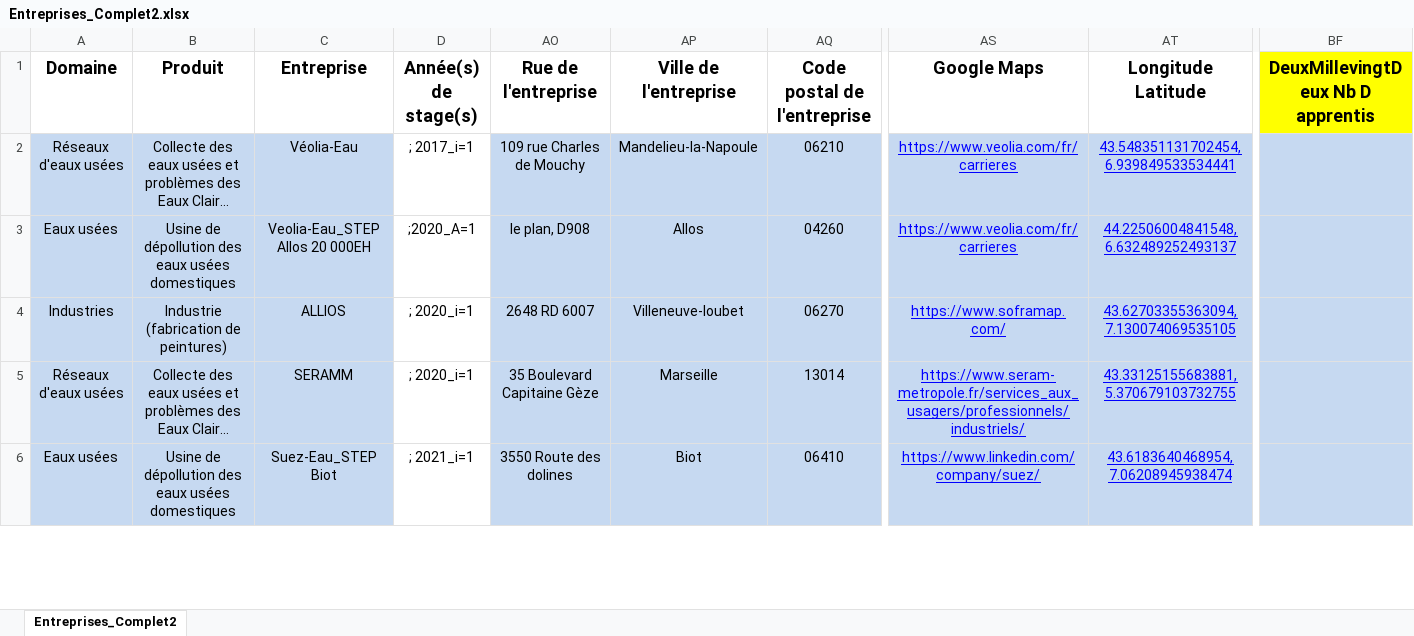
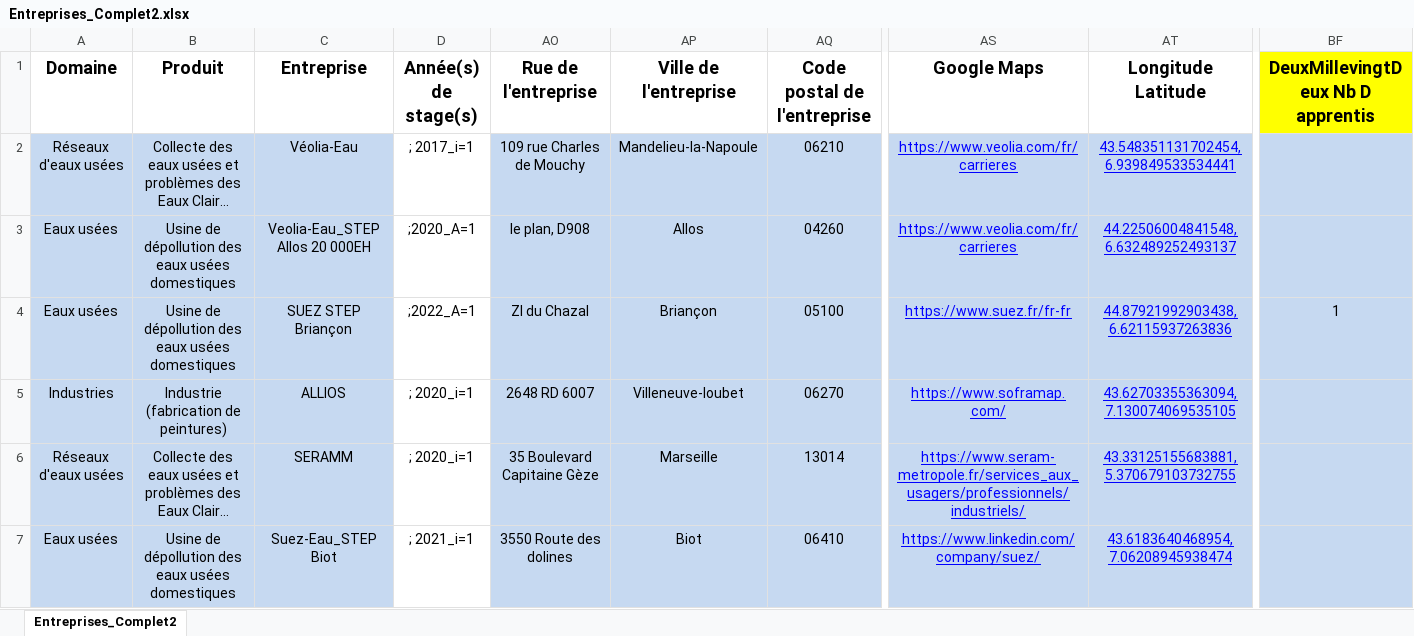
Before and after one commit to Magali04/Appli_Stages, an Excel workbook: Entreprises_Complet2.xlsx, sheet Entreprises_Complet2, drawn as a sheet; only a part is shown, gaps mark what is left out; long unchanged cells end in …; values as stored, in another font and other column widths than the file's, no borders; rows hold the shown columns only; the diff covers the shown part only; the diff names each change by its address in the sheet, - before the commit and + after, or states it on an @@ line.

```diff
--- a/Entreprises_Complet2.xlsx (sheet Entreprises_Complet2)
+++ b/Entreprises_Complet2.xlsx (sheet Entreprises_Complet2)
+row 4: Eaux usées | Usine de dépollution des eaux usées domestiques | SUEZ STEP Briançon | ;2022_A=1 | ZI du Chazal | Briançon | 05100 | https://www.suez.fr/fr-fr | 44.87921992903438, 6.62115937263836 | 1
```
Also changed, not shown: 6 added rows and 19 edited cells elsewhere in this sheet, formulas that keep their value.
